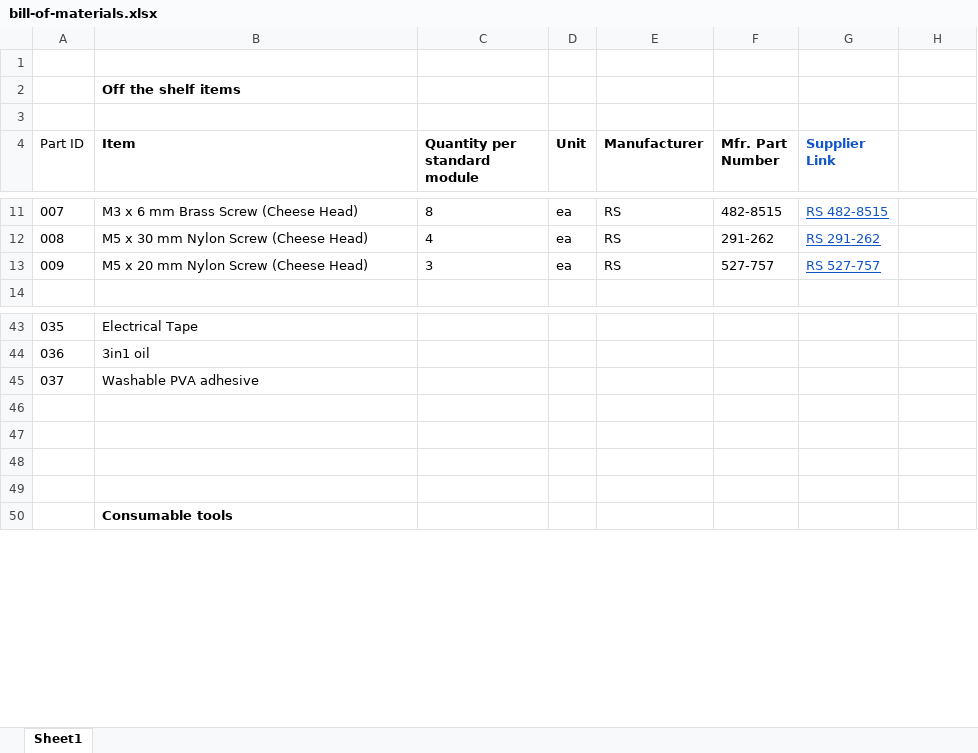
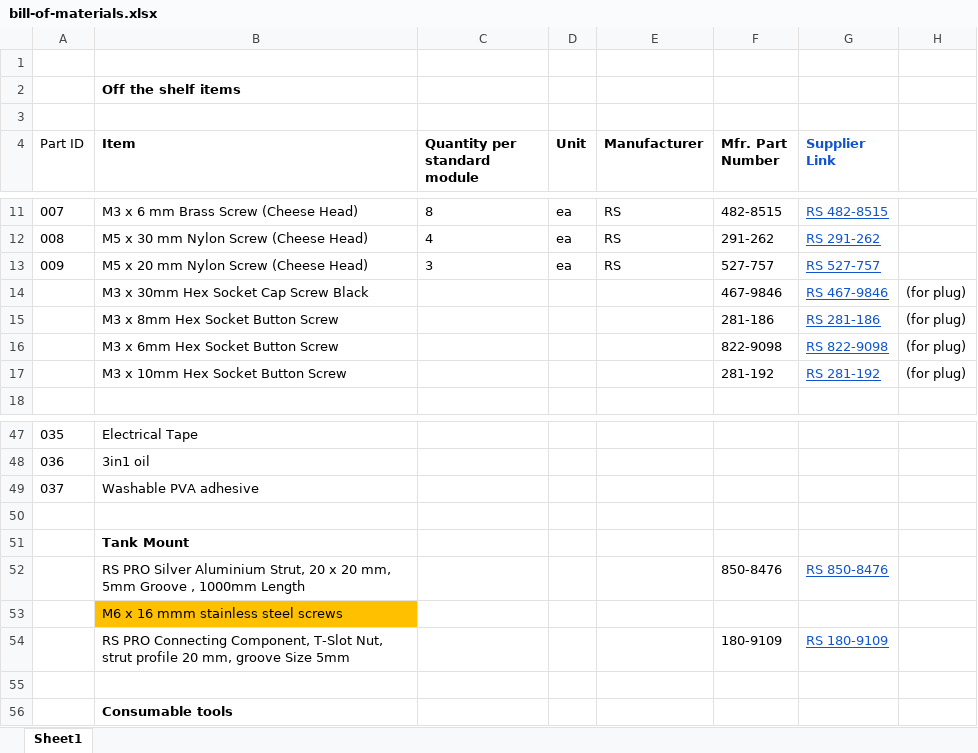
Before and after one commit to morganjroberts/open-UST, an Excel workbook: hardware-distribution/bill-of-materials.xlsx, sheet Sheet1, drawn as a sheet; only a part is shown, gaps mark what is left out; values as stored, in another font and other column widths than the file's, no borders; addresses are those after the commit; the diff names each change by its address in the sheet, - before the commit and + after, or states it on an @@ line.

Commit message:
updating BOM with tank mount parts

```diff
--- a/hardware-distribution/bill-of-materials.xlsx (sheet Sheet1)
+++ b/hardware-distribution/bill-of-materials.xlsx (sheet Sheet1)
+row 14:  | M3 x 30mm Hex Socket Cap Screw Black |  |  |  | 467-9846 | RS 467-9846 | (for plug)
+row 15:  | M3 x 8mm Hex Socket Button Screw |  |  |  | 281-186 | RS 281-186 | (for plug)
+row 16:  | M3 x 6mm Hex Socket Button Screw |  |  |  | 822-9098 | RS 822-9098 | (for plug)
+row 17:  | M3 x 10mm Hex Socket Button Screw |  |  |  | 281-192 | RS 281-192 | (for plug)
-B51 (Item): (empty)
+B51 (Item): Tank Mount
-row 52: (empty)
+row 52:  | RS PRO Silver Aluminium Strut, 20 x 20 mm, 5mm Groove , 1000mm Length |  |  |  | 850-8476 | RS 850-8476
+row 53:  | M6 x 16 mmm stainless steel screws
+row 54:  | RS PRO Connecting Component, T-Slot Nut, strut profile 20 mm, groove Size 5mm |  |  |  | 180-9109 | RS 180-9109
```
